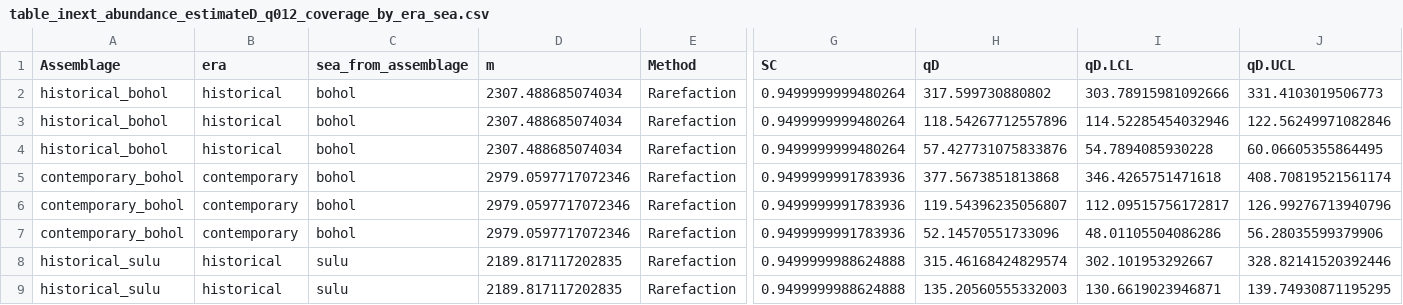
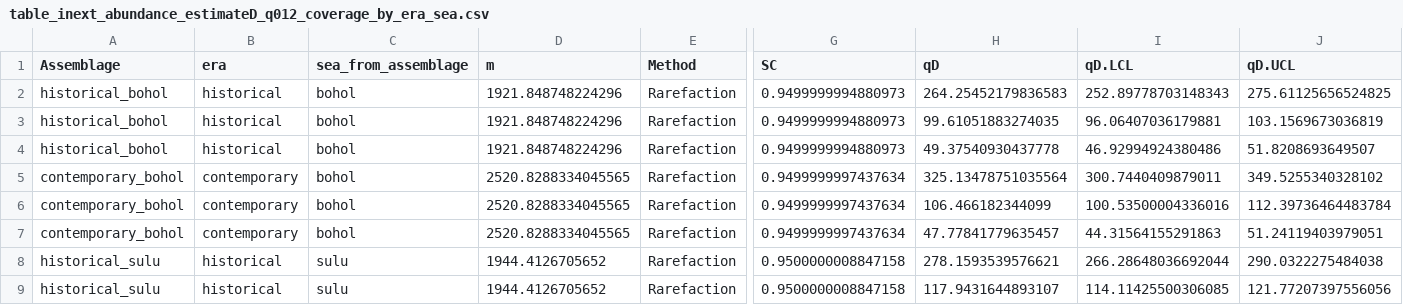
Before and after one commit to philippinespire/fish_biodiversity, a CSV file: tables/si_su_duplicates/inext_results/table_inext_abundance_estimateD_q012_coverage_by_era_sea.csv, drawn as a sheet; only a part is shown, gaps mark what is left out; the diff covers the shown part only; the diff names each change by its address in the sheet, - before the commit and + after, or states it on an @@ line.

Commit message:
updated tables

```diff
--- a/tables/si_su_duplicates/inext_results/table_inext_abundance_estimateD_q012_coverage_by_era_sea.csv
+++ b/tables/si_su_duplicates/inext_results/table_inext_abundance_estimateD_q012_coverage_by_era_sea.csv
-D2:D4 (m): 2307.488685074034
+D2:D4 (m): 1921.848748224296
-G2:G4 (SC): 0.9499999999480264
+G2:G4 (SC): 0.9499999994880973
-H2 (qD): 317.599730880802
+H2 (qD): 264.25452179836583
-I2 (qD.LCL): 303.78915981092666
+I2 (qD.LCL): 252.89778703148343
-J2 (qD.UCL): 331.4103019506773
+J2 (qD.UCL): 275.61125656524825
-H3 (qD): 118.54267712557896
+H3 (qD): 99.61051883274035
-I3 (qD.LCL): 114.52285454032946
+I3 (qD.LCL): 96.06407036179881
-J3 (qD.UCL): 122.56249971082846
+J3 (qD.UCL): 103.1569673036819
-H4 (qD): 57.427731075833876
+H4 (qD): 49.37540930437778
-I4 (qD.LCL): 54.7894085930228
+I4 (qD.LCL): 46.92994924380486
-J4 (qD.UCL): 60.06605355864495
+J4 (qD.UCL): 51.8208693649507
-D5:D7 (m): 2979.0597717072346
+D5:D7 (m): 2520.8288334045565
-G5:G7 (SC): 0.9499999991783936
+G5:G7 (SC): 0.9499999997437634
-H5 (qD): 377.5673851813868
+H5 (qD): 325.13478751035564
-I5 (qD.LCL): 346.4265751471618
+I5 (qD.LCL): 300.7440409879011
-J5 (qD.UCL): 408.70819521561174
+J5 (qD.UCL): 349.5255340328102
-H6 (qD): 119.54396235056807
+H6 (qD): 106.466182344099
-I6 (qD.LCL): 112.09515756172817
+I6 (qD.LCL): 100.53500004336016
-J6 (qD.UCL): 126.99276713940796
+J6 (qD.UCL): 112.39736464483784
-H7 (qD): 52.14570551733096
+H7 (qD): 47.77841779635457
-I7 (qD.LCL): 48.01105504086286
+I7 (qD.LCL): 44.31564155291863
-J7 (qD.UCL): 56.28035599379906
+J7 (qD.UCL): 51.24119403979051
-D8:D9 (m): 2189.817117202835
+D8:D9 (m): 1944.4126705652
-G8:G9 (SC): 0.9499999988624888
+G8:G9 (SC): 0.9500000008847158
-H8 (qD): 315.46168424829574
+H8 (qD): 278.1593539576621
-I8 (qD.LCL): 302.101953292667
+I8 (qD.LCL): 266.28648036692044
-J8 (qD.UCL): 328.82141520392446
+J8 (qD.UCL): 290.0322275484038
-H9 (qD): 135.20560555332003
+H9 (qD): 117.9431644893107
-I9 (qD.LCL): 130.6619023946871
+I9 (qD.LCL): 114.11425500306085
-J9 (qD.UCL): 139.74930871195295
+J9 (qD.UCL): 121.77207397556056
```
Also changed, not shown: 20 edited cells elsewhere in this file, tables/si_su_duplicates/inext_results/table_inext_abundance_bootstrap_delta_contemporary_minus_historical_q012_at_target_coverage.csv.
